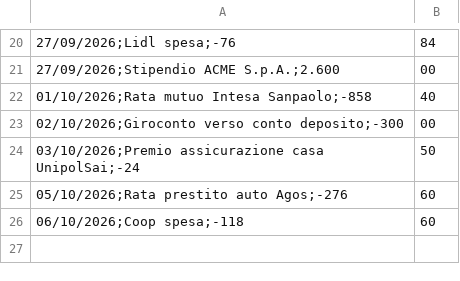
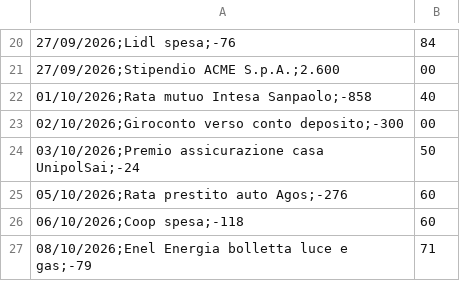
Before and after one commit to Dona317/MyFinancePlace, a CSV file: samples/dati_fittizi/estratti_da_importare/conto_corrente_fineco.csv, drawn as a sheet; only a part is shown, gaps mark what is left out.

```diff
--- a/samples/dati_fittizi/estratti_da_importare/conto_corrente_fineco.csv
+++ b/samples/dati_fittizi/estratti_da_importare/conto_corrente_fineco.csv
@@ -26 +26,2 @@
 06/10/2026;Coop spesa;-118,60
+08/10/2026;Enel Energia bolletta luce e gas;-79,71
```
Also changed, not shown: 20 other files.
